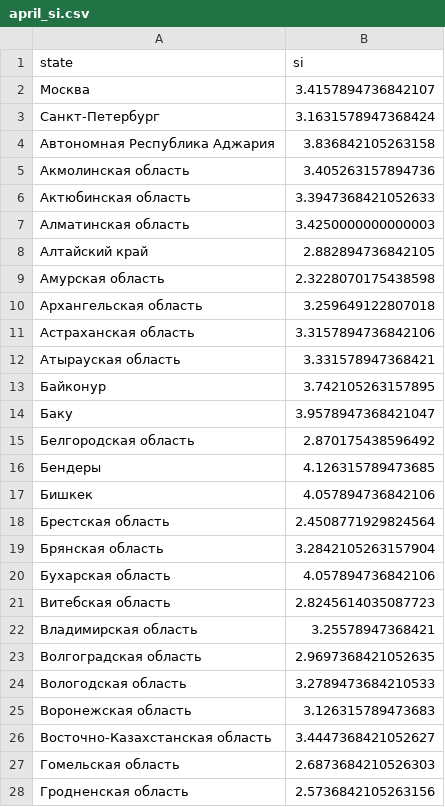
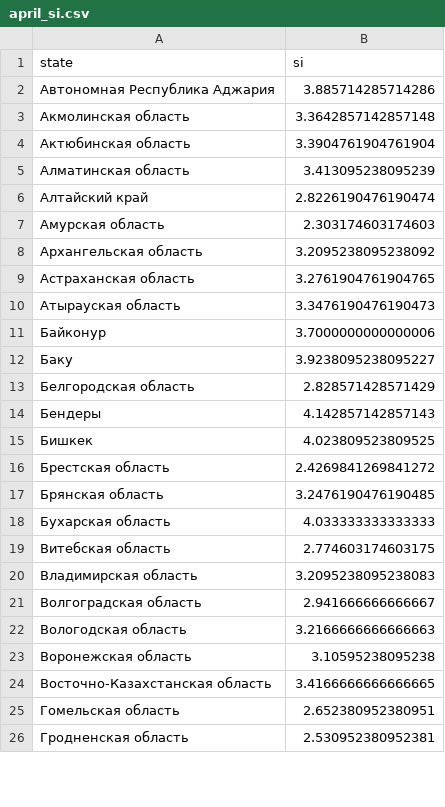
Before and after one commit to PrikhozhdenkoES/covid-19, a CSV file: april_si.csv, drawn as a sheet; only a part is shown; the diff covers the shown part only.

```diff
--- a/april_si.csv
+++ b/april_si.csv
@@ -1,28 +1,26 @@
 "state","si"
-Москва,3.4157894736842107
-Санкт-Петербург,3.1631578947368424
-Автономная Республика Аджария,3.836842105263158
-Акмолинская область,3.405263157894736
-Актюбинская область,3.3947368421052633
-Алматинская область,3.4250000000000003
-Алтайский край,2.882894736842105
-Амурская область,2.3228070175438598
-Архангельская область,3.259649122807018
-Астраханская область,3.3157894736842106
-Атырауская область,3.331578947368421
-Байконур,3.742105263157895
-Баку,3.9578947368421047
-Белгородская область,2.870175438596492
-Бендеры,4.126315789473685
-Бишкек,4.057894736842106
-Брестская область,2.4508771929824564
-Брянская область,3.2842105263157904
-Бухарская область,4.057894736842106
-Витебская область,2.8245614035087723
-Владимирская область,3.25578947368421
-Волгоградская область,2.9697368421052635
-Вологодская область,3.2789473684210533
-Воронежская область,3.126315789473683
-Восточно-Казахстанская область,3.4447368421052627
-Гомельская область,2.6873684210526303
-Гродненская область,2.5736842105263156
+Автономная Республика Аджария,3.885714285714286
+Акмолинская область,3.3642857142857148
+Актюбинская область,3.3904761904761904
+Алматинская область,3.413095238095239
+Алтайский край,2.8226190476190474
+Амурская область,2.303174603174603
+Архангельская область,3.2095238095238092
+Астраханская область,3.2761904761904765
+Атырауская область,3.3476190476190473
+Байконур,3.7000000000000006
+Баку,3.9238095238095227
+Белгородская область,2.828571428571429
+Бендеры,4.142857142857143
+Бишкек,4.023809523809525
+Брестская область,2.4269841269841272
+Брянская область,3.2476190476190485
+Бухарская область,4.033333333333333
+Витебская область,2.774603174603175
+Владимирская область,3.2095238095238083
+Волгоградская область,2.941666666666667
+Вологодская область,3.2166666666666663
+Воронежская область,3.10595238095238
+Восточно-Казахстанская область,3.4166666666666665
+Гомельская область,2.652380952380951
+Гродненская область,2.530952380952381
```
Also changed, not shown: 3 added rows and 88 edited cells elsewhere in this file, rus_daily.csv, 1 other file.
